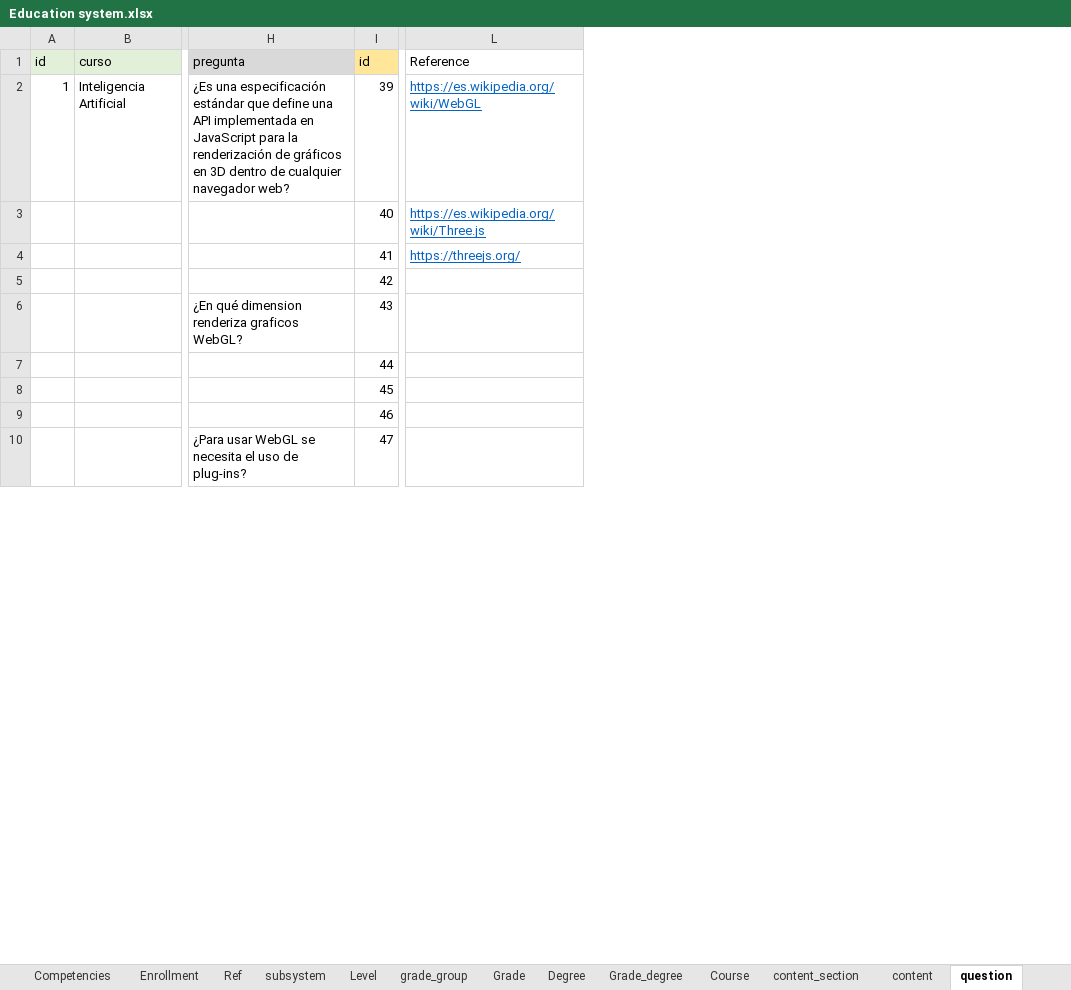
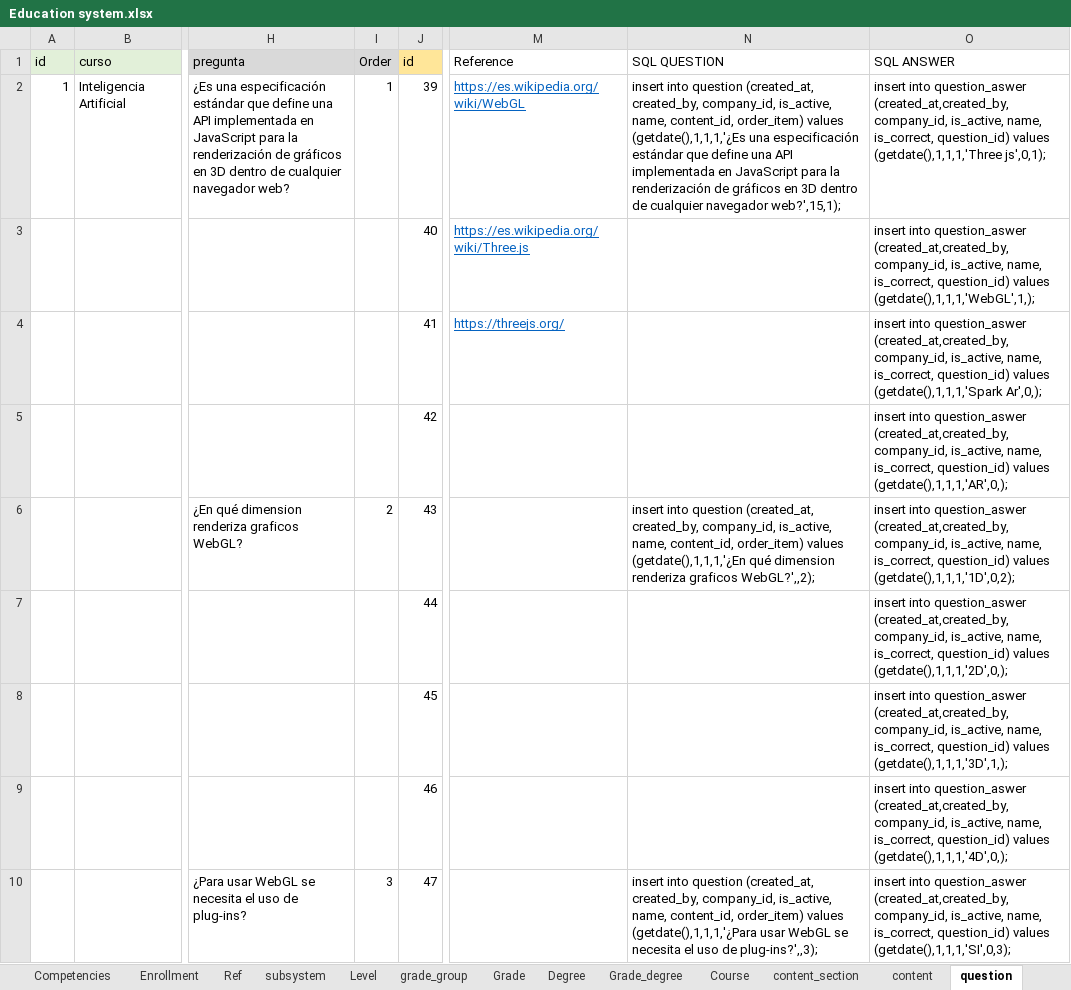
Before and after one commit to jorge190588/basedatosII, an Excel workbook: docker/files/RandomStudent/Education system.xlsx, sheet question, drawn as a sheet; only a part is shown, gaps mark what is left out; values as stored, in another font and other column widths than the file's, no borders; the diff names each change by its address in the sheet, - before the commit and + after, or states it on an @@ line.

```diff
--- a/docker/files/RandomStudent/Education system.xlsx (sheet question)
+++ b/docker/files/RandomStudent/Education system.xlsx (sheet question)
+column I, rows 1-10: Order | 1 |  |  |  | 2 |  |  |  | 3
+column N, rows 1-10: SQL QUESTION | insert into question (created_at, created_by, company_id, is_active, name, content_id, order_item) values (getdate(),1,1,1,'¿Es una especificación estándar que define una API implementada en JavaScript para la renderización de gráficos en 3D dentro de cualquier navegador web?',15,1); |  |  |  | insert into question (created_at, created_by, company_id, is_active, name, content_id, order_item) values (getdate(),1,1,1,'¿En qué dimension renderiza graficos WebGL?',,2); |  |  |  | insert into question (created_at, created_by, company_id, is_active, name, content_id, order_item) values (getdate(),1,1,1,'¿Para usar WebGL se necesita el uso de plug-ins?',,3);
+column O, rows 1-10: SQL ANSWER | insert into question_aswer (created_at,created_by,company_id, is_active, name, is_correct, question_id) values (getdate(),1,1,1,'Three js',0,1); | insert into question_aswer (created_at,created_by,company_id, is_active, name, is_correct, question_id) values (getdate(),1,1,1,'WebGL',1,); | insert into question_aswer (created_at,created_by,company_id, is_active, name, is_correct, question_id) values (getdate(),1,1,1,'Spark Ar',0,); | insert into question_aswer (created_at,created_by,company_id, is_active, name, is_correct, question_id) values (getdate(),1,1,1,'AR',0,); | insert into question_aswer (created_at,created_by,company_id, is_active, name, is_correct, question_id) values (getdate(),1,1,1,'1D',0,2); | insert into question_aswer (created_at,created_by,company_id, is_active, name, is_correct, question_id) values (getdate(),1,1,1,'2D',0,); | insert into question_aswer (created_at,created_by,company_id, is_active, name, is_correct, question_id) values (getdate(),1,1,1,'3D',1,); | insert into question_aswer (created_at,created_by,company_id, is_active, name, is_correct, question_id) values (getdate(),1,1,1,'4D',0,); | insert into question_aswer (created_at,created_by,company_id, is_active, name, is_correct, question_id) values (getdate(),1,1,1,'SI',0,3);
```
Also changed, not shown: sheet content_section, sheet content, formulas that keep their value.
